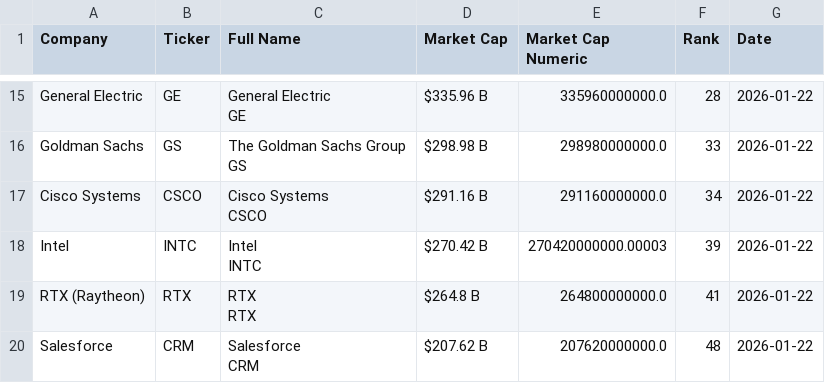
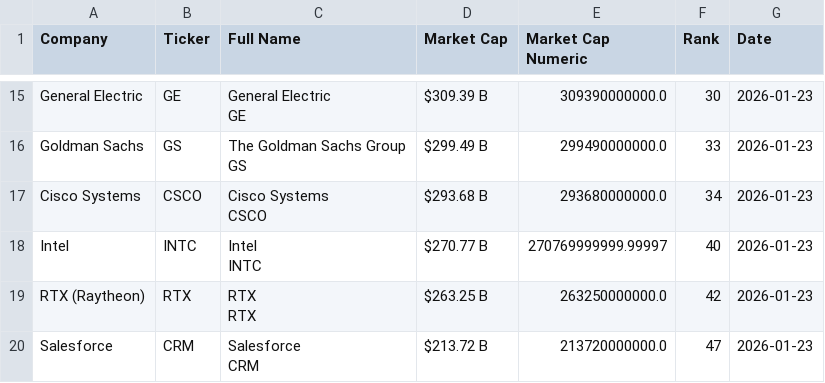
Before and after one commit to ayeeff/fiefdom, a CSV file: data/pubtotal.csv, drawn as a sheet; only a part is shown, gaps mark what is left out; the diff covers the shown part only; the diff names each change by its address in the sheet, - before the commit and + after, or states it on an @@ line.

```diff
--- a/data/pubtotal.csv
+++ b/data/pubtotal.csv
-D15 (Market Cap): $335.96 B
+D15 (Market Cap): $309.39 B
-E15 (Market Cap Numeric): 335960000000.0
+E15 (Market Cap Numeric): 309390000000.0
-F15 (Rank): 28
+F15 (Rank): 30
-G15:G20 (Date): 2026-01-22
+G15:G20 (Date): 2026-01-23
-D16 (Market Cap): $298.98 B
+D16 (Market Cap): $299.49 B
-E16 (Market Cap Numeric): 298980000000.0
+E16 (Market Cap Numeric): 299490000000.0
-D17 (Market Cap): $291.16 B
+D17 (Market Cap): $293.68 B
-E17 (Market Cap Numeric): 291160000000.0
+E17 (Market Cap Numeric): 293680000000.0
-D18 (Market Cap): $270.42 B
+D18 (Market Cap): $270.77 B
-E18 (Market Cap Numeric): 270420000000.00003
+E18 (Market Cap Numeric): 270769999999.99997
-F18 (Rank): 39
+F18 (Rank): 40
-D19 (Market Cap): $264.8 B
+D19 (Market Cap): $263.25 B
-E19 (Market Cap Numeric): 264800000000.0
+E19 (Market Cap Numeric): 263250000000.0
-F19 (Rank): 41
+F19 (Rank): 42
-D20 (Market Cap): $207.62 B
+D20 (Market Cap): $213.72 B
-E20 (Market Cap Numeric): 207620000000.0
+E20 (Market Cap Numeric): 213720000000.0
-F20 (Rank): 48
+F20 (Rank): 47
```
Also changed, not shown: 1 added row, 1 removed row and 38 edited cells elsewhere in this file.
